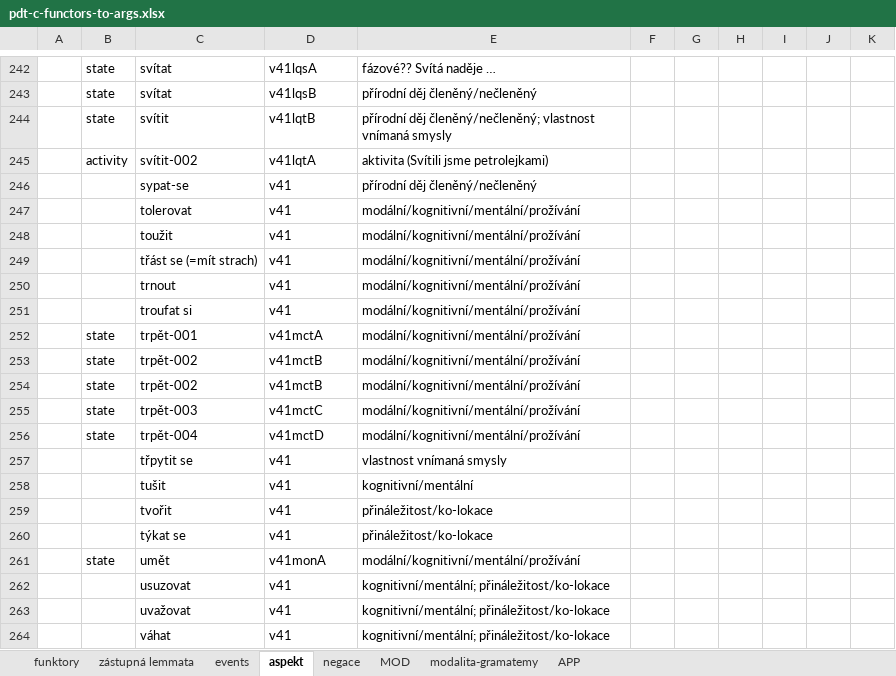
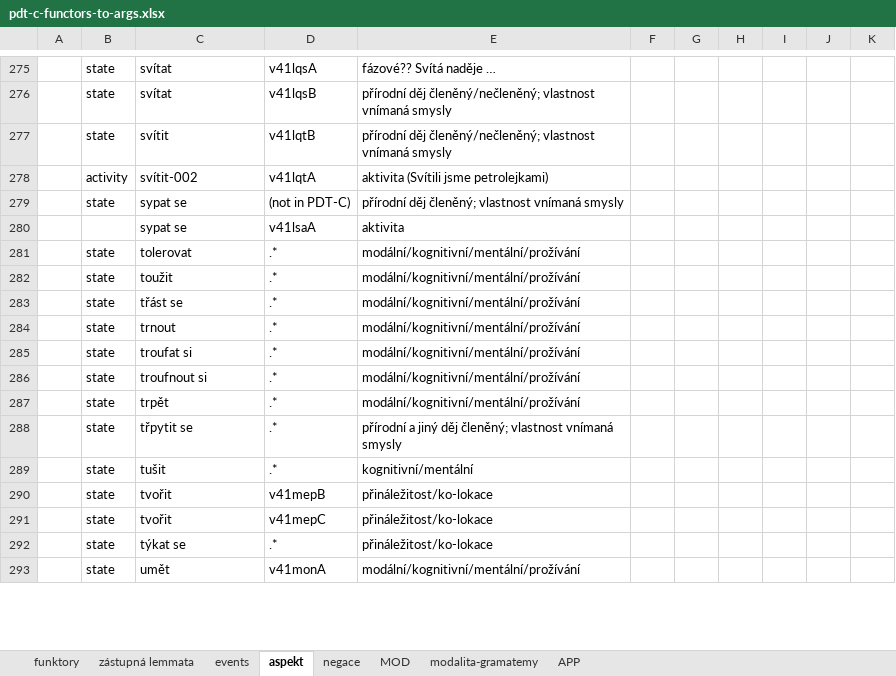
Before and after one commit to ufal/UMR, an Excel workbook: tecto2umr/pdt-c-functors-to-args.xlsx, sheet aspekt, drawn as a sheet; only a part is shown, gaps mark what is left out; values as stored, in another font and other column widths than the file's, no cell formats; removed rows and columns are numbered as before the commit, all else as after; the diff covers the shown part only; the diff names each change by its address in the sheet, - before the commit and + after, or states it on an @@ line.

Commit message:
aspect - (tentative) list of state verbs completed

```diff
--- a/tecto2umr/pdt-c-functors-to-args.xlsx (sheet aspekt)
+++ b/tecto2umr/pdt-c-functors-to-args.xlsx (sheet aspekt)
-E276: přírodní děj členěný/nečleněný
+E276: přírodní děj členěný/nečleněný; vlastnost vnímaná smysly
-row 246:  |  | sypat-se | v41 | přírodní děj členěný/nečleněný
-row 247:  |  | tolerovat | v41 | modální/kognitivní/mentální/prožívání
-row 248:  |  | toužit | v41 | modální/kognitivní/mentální/prožívání
-row 249:  |  | třást se (=mít strach) | v41 | modální/kognitivní/mentální/prožívání
-row 250:  |  | trnout | v41 | modální/kognitivní/mentální/prožívání
-row 251:  |  | troufat si | v41 | modální/kognitivní/mentální/prožívání
+row 279:  | state | sypat se | (not in PDT-C) | přírodní děj členěný; vlastnost vnímaná smysly
+row 280:  |  | sypat se | v41lsaA | aktivita
-C281: trpět-001
+C281: tolerovat
-D281: v41mctA
+D281: .*
+row 282:  | state | toužit | .* | modální/kognitivní/mentální/prožívání
+row 283:  | state | třást se | .* | modální/kognitivní/mentální/prožívání
-C284: trpět-002
+C284: trnout
-D284:D285: v41mctB
+D284:D285: .*
-C285: trpět-002
+C285: troufat si
-C286: trpět-003
+C286: troufnout si
-D286: v41mctC
+D286: .*
-C287: trpět-004
+C287: trpět
-D287: v41mctD
+D287: .*
-row 257:  |  | třpytit se | v41 | vlastnost vnímaná smysly
-row 258:  |  | tušit | v41 | kognitivní/mentální
+row 288:  | state | třpytit se | .* | přírodní a jiný děj členěný; vlastnost vnímaná smysly
+row 289:  | state | tušit | .* | kognitivní/mentální
-B290: (empty)
+B290: state
-D290: v41
+D290: v41mepB
-row 260:  |  | týkat se | v41 | přináležitost/ko-lokace
+row 291:  | state | tvořit | v41mepC | přináležitost/ko-lokace
+row 292:  | state | týkat se | .* | přináležitost/ko-lokace
-row 262:  |  | usuzovat | v41 | kognitivní/mentální; přináležitost/ko-lokace
-row 263:  |  | uvažovat | v41 | kognitivní/mentální; přináležitost/ko-lokace
-row 264:  |  | váhat | v41 | kognitivní/mentální; přináležitost/ko-lokace
```
Also changed, not shown: 149 added rows, 54 removed rows, 50 edited cells and merged cells elsewhere in this sheet, sheet funktory, cell formats.
